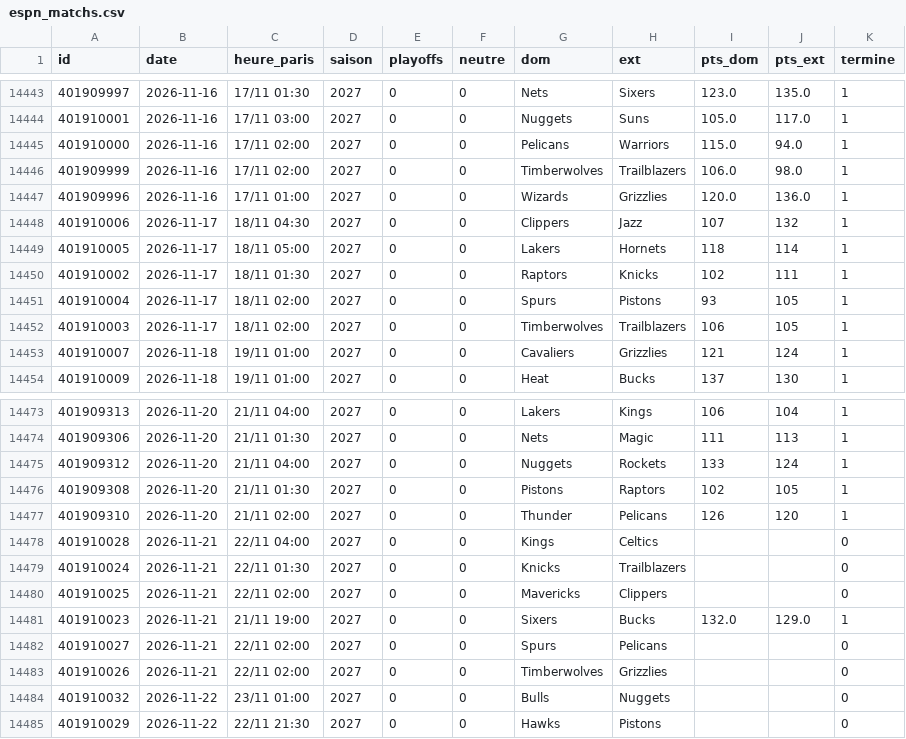
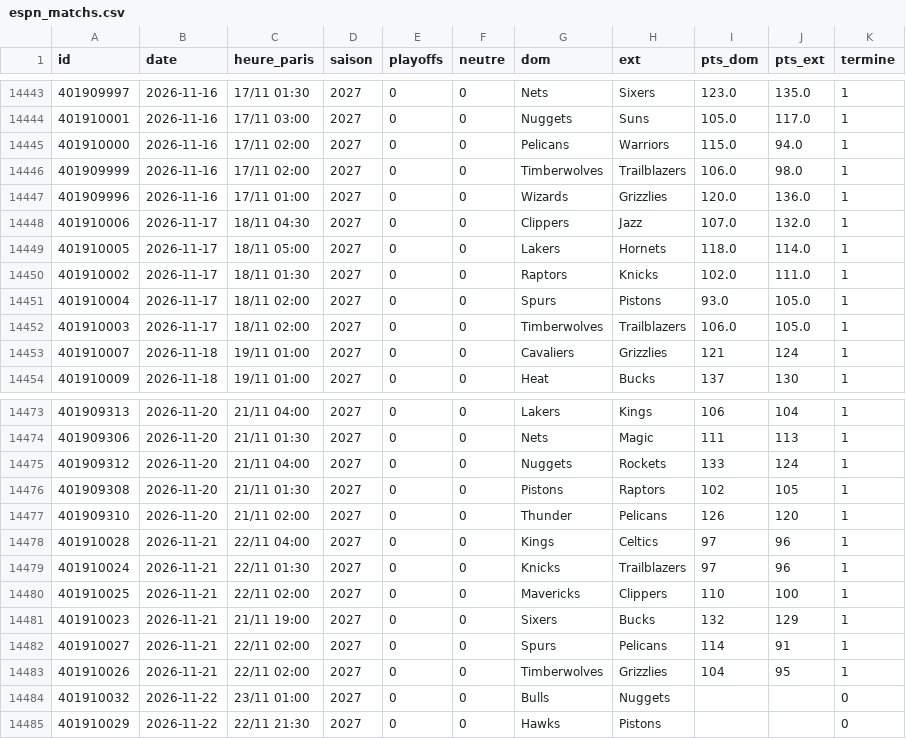
Before and after one commit to monstrekml/pronostics-app, a CSV file: data/nba/espn_matchs.csv, drawn as a sheet; only a part is shown, gaps mark what is left out.

```diff
--- a/data/nba/espn_matchs.csv
+++ b/data/nba/espn_matchs.csv
@@ -14447,7 +14447,7 @@ id,date,heure_paris,saison,playoffs,neutre,dom,ext,pts_dom,pts_ext,termine
 401909996,2026-11-16,17/11 01:00,2027,0,0,Wizards,Grizzlies,120.0,136.0,1
-401910006,2026-11-17,18/11 04:30,2027,0,0,Clippers,Jazz,107,132,1
-401910005,2026-11-17,18/11 05:00,2027,0,0,Lakers,Hornets,118,114,1
-401910002,2026-11-17,18/11 01:30,2027,0,0,Raptors,Knicks,102,111,1
-401910004,2026-11-17,18/11 02:00,2027,0,0,Spurs,Pistons,93,105,1
-401910003,2026-11-17,18/11 02:00,2027,0,0,Timberwolves,Trailblazers,106,105,1
+401910006,2026-11-17,18/11 04:30,2027,0,0,Clippers,Jazz,107.0,132.0,1
+401910005,2026-11-17,18/11 05:00,2027,0,0,Lakers,Hornets,118.0,114.0,1
+401910002,2026-11-17,18/11 01:30,2027,0,0,Raptors,Knicks,102.0,111.0,1
+401910004,2026-11-17,18/11 02:00,2027,0,0,Spurs,Pistons,93.0,105.0,1
+401910003,2026-11-17,18/11 02:00,2027,0,0,Timberwolves,Trailblazers,106.0,105.0,1
 401910007,2026-11-18,19/11 01:00,2027,0,0,Cavaliers,Grizzlies,121,124,1
@@ -14477,8 +14477,8 @@ id,date,heure_paris,saison,playoffs,neutre,dom,ext,pts_dom,pts_ext,termine
 401909310,2026-11-20,21/11 02:00,2027,0,0,Thunder,Pelicans,126,120,1
-401910028,2026-11-21,22/11 04:00,2027,0,0,Kings,Celtics,,,0
-401910024,2026-11-21,22/11 01:30,2027,0,0,Knicks,Trailblazers,,,0
-401910025,2026-11-21,22/11 02:00,2027,0,0,Mavericks,Clippers,,,0
-401910023,2026-11-21,21/11 19:00,2027,0,0,Sixers,Bucks,132.0,129.0,1
-401910027,2026-11-21,22/11 02:00,2027,0,0,Spurs,Pelicans,,,0
-401910026,2026-11-21,22/11 02:00,2027,0,0,Timberwolves,Grizzlies,,,0
+401910028,2026-11-21,22/11 04:00,2027,0,0,Kings,Celtics,97,96,1
+401910024,2026-11-21,22/11 01:30,2027,0,0,Knicks,Trailblazers,97,96,1
+401910025,2026-11-21,22/11 02:00,2027,0,0,Mavericks,Clippers,110,100,1
+401910023,2026-11-21,21/11 19:00,2027,0,0,Sixers,Bucks,132,129,1
+401910027,2026-11-21,22/11 02:00,2027,0,0,Spurs,Pelicans,114,91,1
+401910026,2026-11-21,22/11 02:00,2027,0,0,Timberwolves,Grizzlies,104,95,1
 401910032,2026-11-22,23/11 01:00,2027,0,0,Bulls,Nuggets,,,0
```
Also changed, not shown: data/cotes/cotes.csv, 1 other file.
